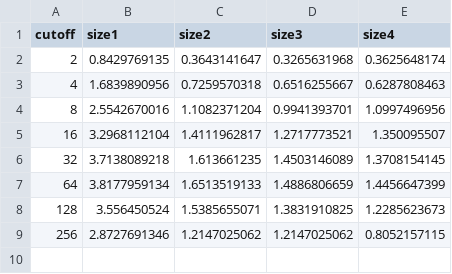
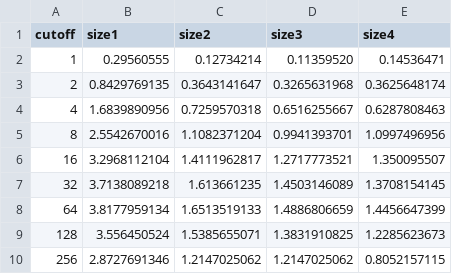
Before and after one commit to klingenberg/INF236_final_project, a CSV file: Latex/cutoffs.csv, drawn as a sheet.

Commit message:
cutoff level 1

```diff
--- a/Latex/cutoffs.csv
+++ b/Latex/cutoffs.csv
@@ -1,2 +1,3 @@
 cutoff, size1, size2, size3, size4
+1, 0.29560555, 0.12734214, 0.11359520, 0.14536471
 2, 0.8429769135, 0.3643141647, 0.3265631968, 0.3625648174
```
